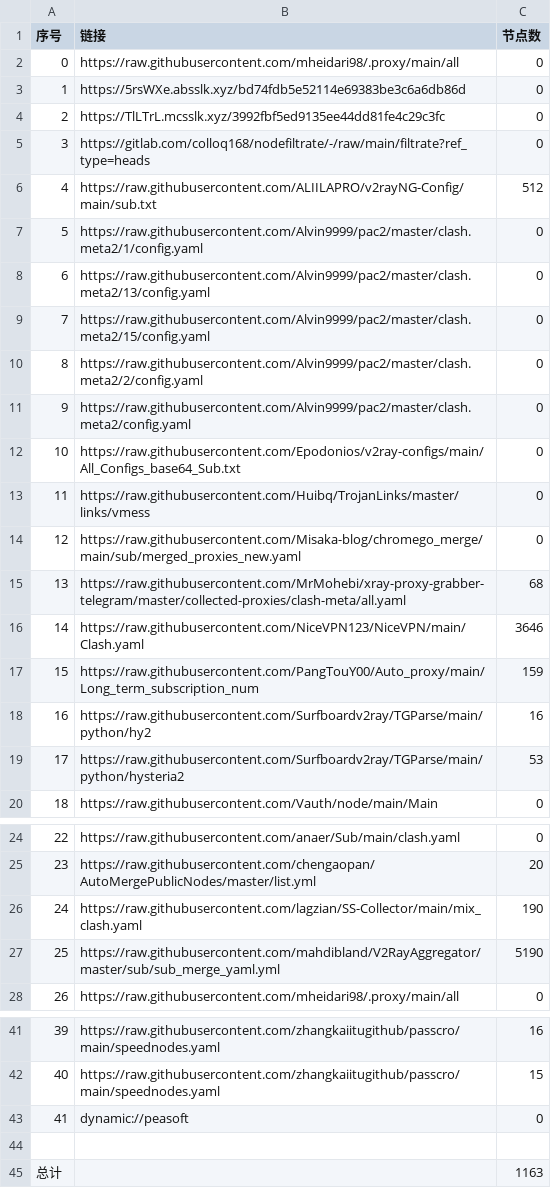
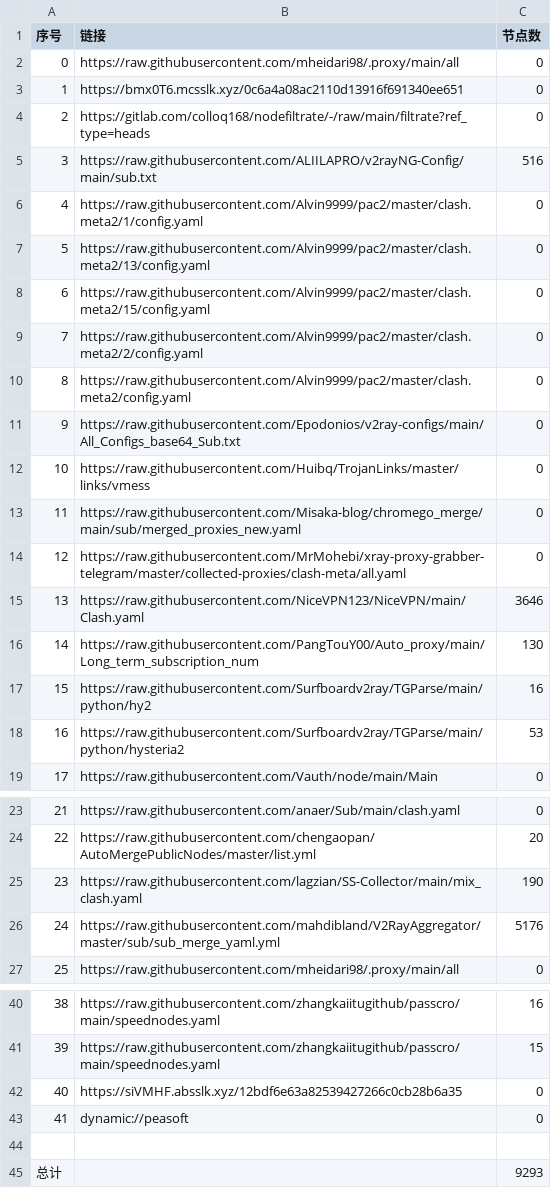
Before and after one commit to EvilCY/NoMoreWalls, a CSV file: list_result.csv, drawn as a sheet; only a part is shown, gaps mark what is left out; removed rows and columns are numbered as before the commit, all else as after; the diff names each change by its address in the sheet, - before the commit and + after, or states it on an @@ line.

```diff
--- a/list_result.csv
+++ b/list_result.csv
-B3 (链接): https://5rsWXe.absslk.xyz/bd74fdb5e52114e69383be3c6a6db86d
+B3 (链接): https://bmx0T6.mcsslk.xyz/0c6a4a08ac2110d13916f691340ee651
-row 4: 2 | https://TlLTrL.mcsslk.xyz/3992fbf5ed9135ee44dd81fe4c29c3fc | 0
@@ column A (序号) renumbered between rows 4 and 41 @@
-C5 (节点数): 512
+C5 (节点数): 516
-C14 (节点数): 68
+C14 (节点数): 0
-C16 (节点数): 159
+C16 (节点数): 130
-C26 (节点数): 5190
+C26 (节点数): 5176
+row 42: 40 | https://siVMHF.absslk.xyz/12bdf6e63a82539427266c0cb28b6a35 | 0
-C45 (节点数): 1163
+C45 (节点数): 9293
```
Also changed, not shown: 39 other files.
